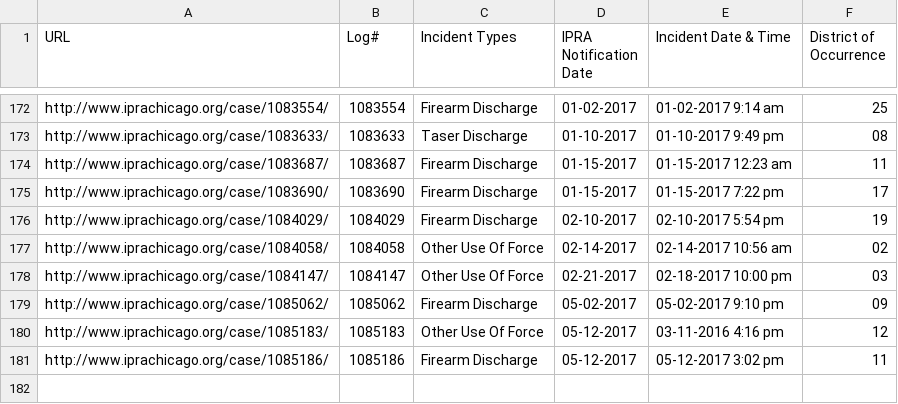
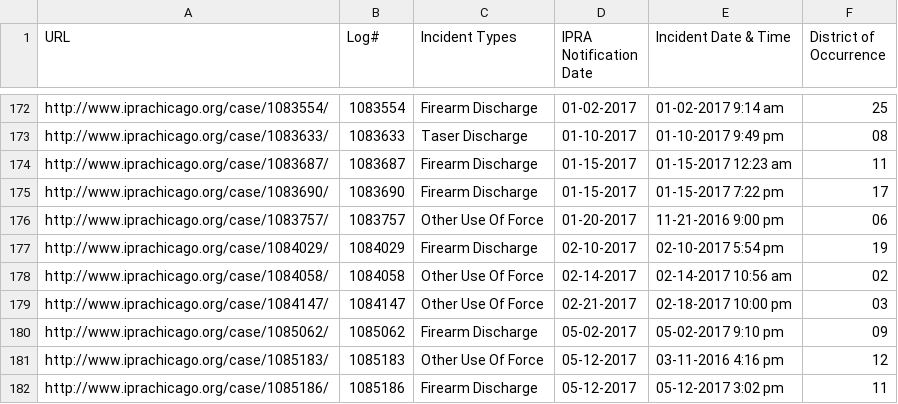
Before and after one commit to CrimeIsDown/copa-cases, a CSV file: cases.csv, drawn as a sheet; only a part is shown, gaps mark what is left out.

Commit message:
Incidents as of 2017-07-25

```diff
--- a/cases.csv
+++ b/cases.csv
@@ -175,2 +175,3 @@
 "http://www.iprachicago.org/case/1083690/","1083690","Firearm Discharge","01-15-2017","01-15-2017 7:22 pm","17"
+"http://www.iprachicago.org/case/1083757/","1083757","Other Use Of Force","01-20-2017","11-21-2016 9:00 pm","06"
 "http://www.iprachicago.org/case/1084029/","1084029","Firearm Discharge","02-10-2017","02-10-2017 5:54 pm","19"
```
